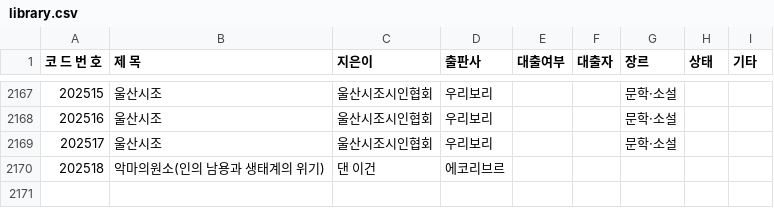
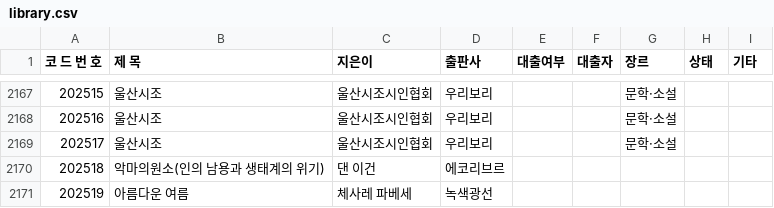
Before and after one commit to rlatjdfkr7979-ctrl/BookServer, a CSV file: library.csv, drawn as a sheet; only a part is shown, gaps mark what is left out.

Commit message:
Append new book record to library.csv

```diff
--- a/library.csv
+++ b/library.csv
@@ -2170 +2170,2 @@
 202518,악마의원소(인의 남용과 생태계의 위기),댄 이건,에코리브르,,,,,
+202519,아름다운 여름,체사레 파베세,녹색광선,,,,,
```
